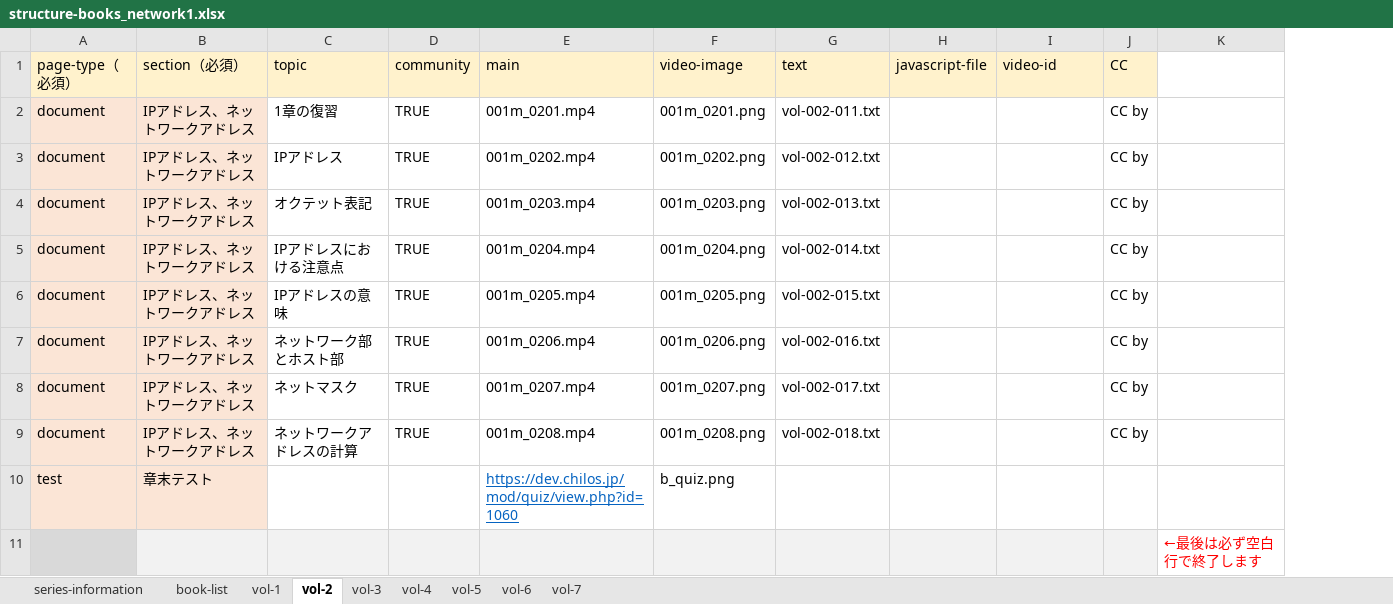
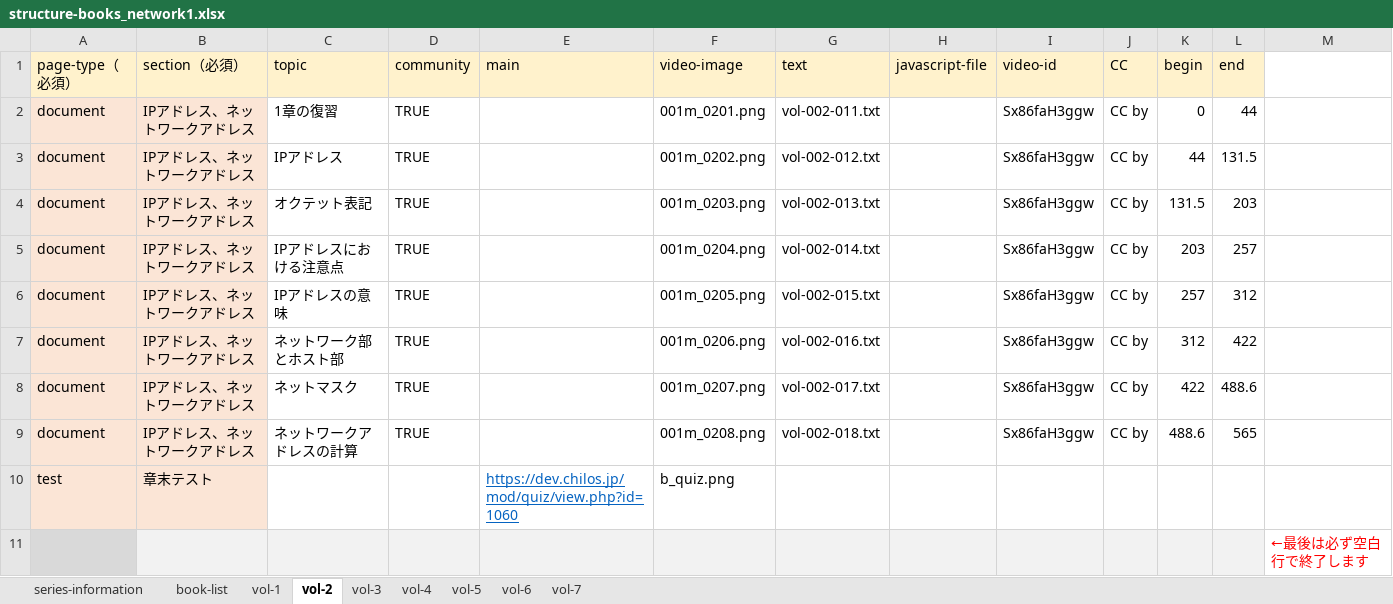
Before and after one commit to cccties/chilo001, an Excel workbook: structure-books_network1.xlsx, sheet vol-2, drawn as a sheet; only a part is shown; values as stored, in another font and other column widths than the file's, no borders; the diff names each change by its address in the sheet, - before the commit and + after, or states it on an @@ line.

```diff
--- a/structure-books_network1.xlsx (sheet vol-2)
+++ b/structure-books_network1.xlsx (sheet vol-2)
+column K (begin), rows 2-9: 0 | 44 | 131.5 | 203 | 257 | 312 | 422 | 488.6
+column L (end), rows 2-9: 44 | 131.5 | 203 | 257 | 312 | 422 | 488.6 | 565
-E2 (main): 001m_0201.mp4
+E2 (main): (empty)
-I2:I9 (video-id): (empty)
+I2:I9 (video-id): Sx86faH3ggw
-E3 (main): 001m_0202.mp4
+E3 (main): (empty)
-E4 (main): 001m_0203.mp4
+E4 (main): (empty)
-E5 (main): 001m_0204.mp4
+E5 (main): (empty)
-E6 (main): 001m_0205.mp4
+E6 (main): (empty)
-E7 (main): 001m_0206.mp4
+E7 (main): (empty)
-E8 (main): 001m_0207.mp4
+E8 (main): (empty)
-E9 (main): 001m_0208.mp4
+E9 (main): (empty)
```
Also changed, not shown: sheet vol-1, sheet vol-5, sheet vol-4, sheet vol-6, sheet vol-3, sheet vol-7.
